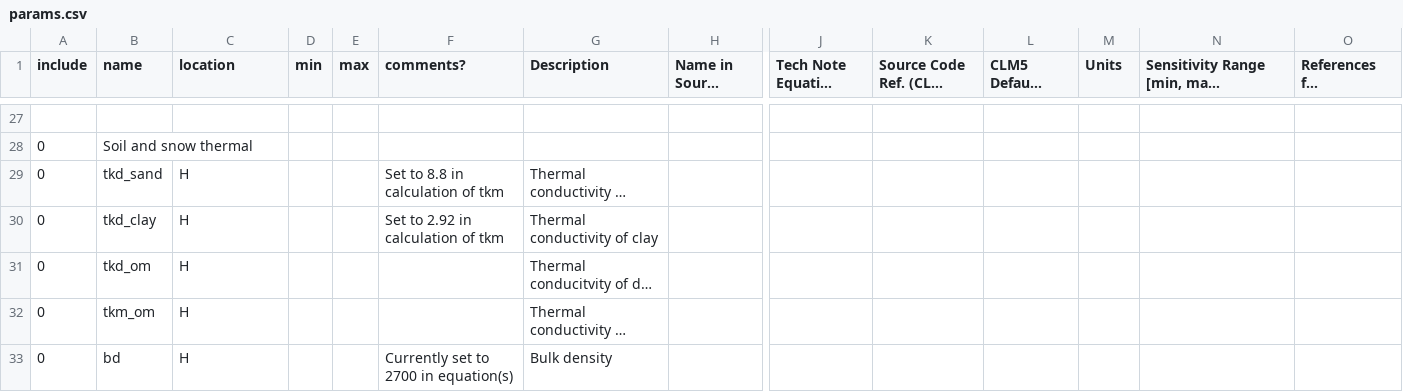
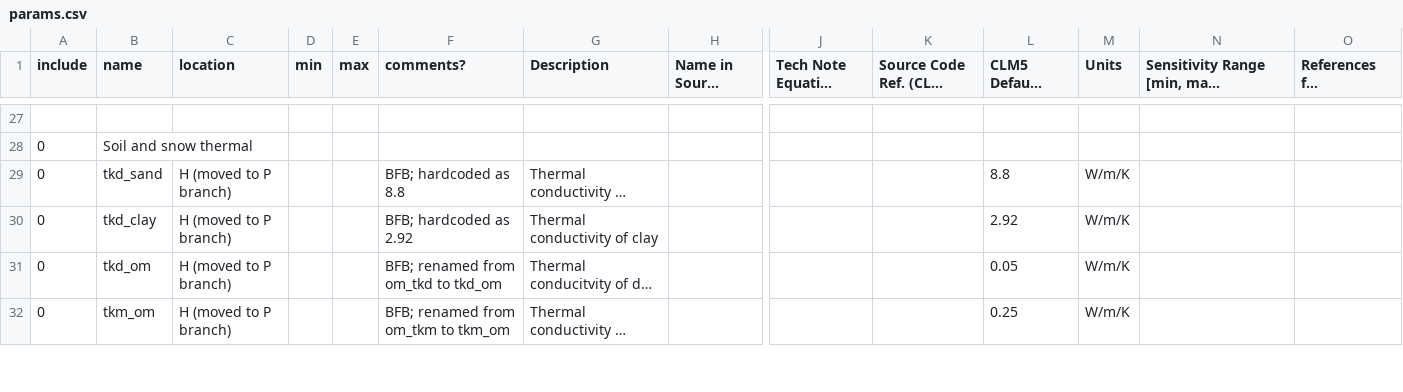
Before and after one commit to djk2120/CLM5PPE, a CSV file: params/scripts/params.csv, drawn as a sheet; only a part is shown, gaps mark what is left out; long unchanged cells end in …; removed rows and columns are numbered as before the commit, all else as after; rows hold the shown columns only; the diff covers the shown part only; the diff names each change by its address in the sheet, - before the commit and + after, or states it on an @@ line.

```diff
--- a/params/scripts/params.csv
+++ b/params/scripts/params.csv
-C29:C32 (location): H
+C29:C32 (location): H (moved to P branch)
-F29 (comments?): Set to 8.8 in calculation of tkm
+F29 (comments?): BFB; hardcoded as 8.8
-L29 (CLM5 Default Value(s)): (empty)
+L29 (CLM5 Default Value(s)): 8.8
-M29:M32 (Units): (empty)
+M29:M32 (Units): W/m/K
-F30 (comments?): Set to 2.92 in calculation of tkm
+F30 (comments?): BFB; hardcoded as 2.92
-L30 (CLM5 Default Value(s)): (empty)
+L30 (CLM5 Default Value(s)): 2.92
-F31 (comments?): (empty)
+F31 (comments?): BFB; renamed from om_tkd to tkd_om
-L31 (CLM5 Default Value(s)): (empty)
+L31 (CLM5 Default Value(s)): 0.05
-F32 (comments?): (empty)
+F32 (comments?): BFB; renamed from om_tkm to tkm_om
-L32 (CLM5 Default Value(s)): (empty)
+L32 (CLM5 Default Value(s)): 0.25
-row 33: 0 | bd | H |  |  | Currently set to 2700 in equation(s) | Bulk density
```
Also changed, not shown: 3 added rows, 1 removed row and 56 edited cells elsewhere in this file, 21 other files.
